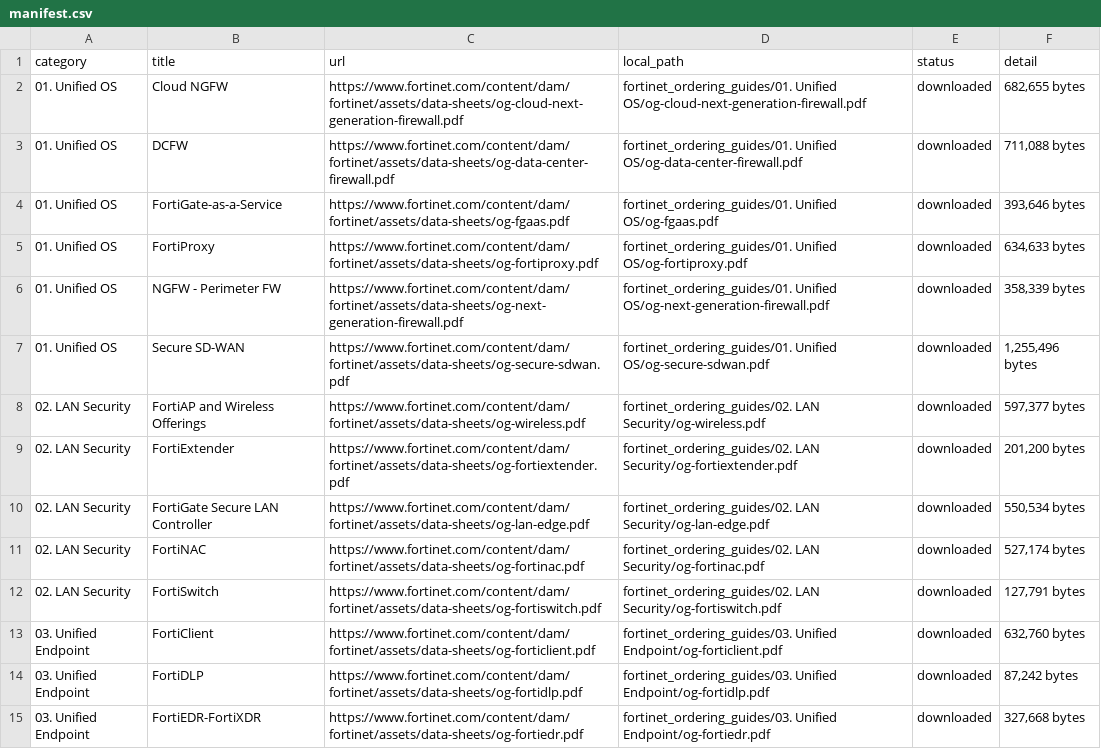
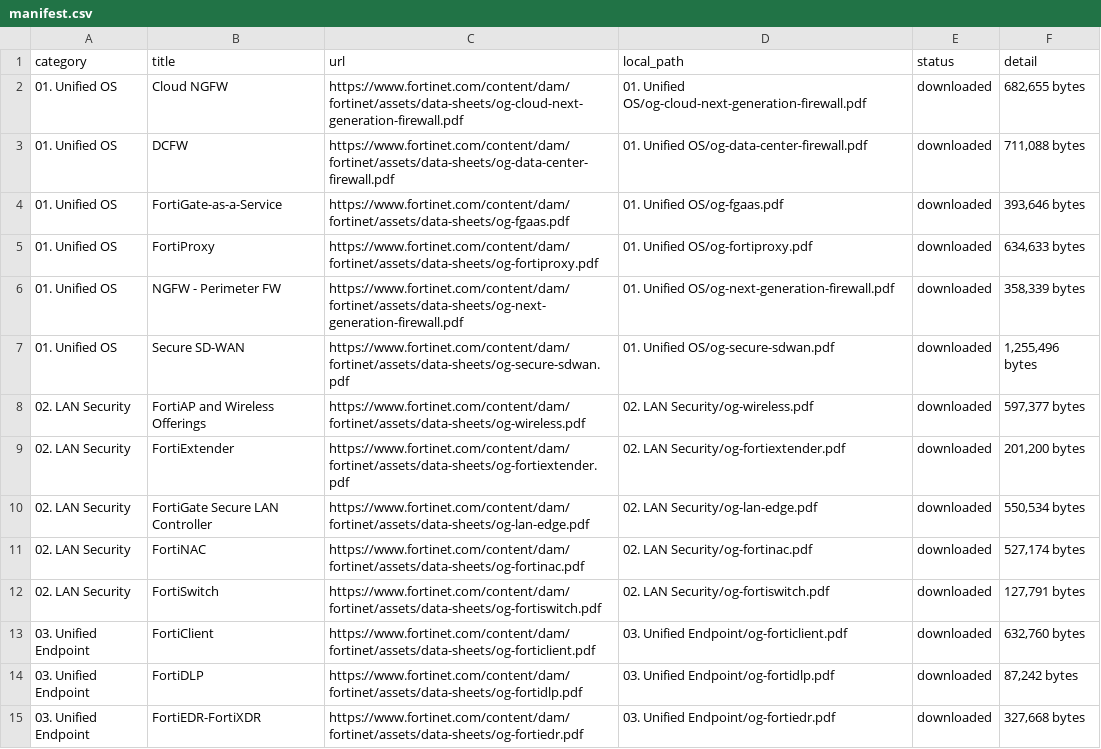
Before and after one commit to jclark1978/og-grabber, a CSV file: fortinet_ordering_guides/manifest.csv, drawn as a sheet; only a part is shown; the diff covers the shown part only.

```diff
--- a/fortinet_ordering_guides/manifest.csv
+++ b/fortinet_ordering_guides/manifest.csv
@@ -1,15 +1,15 @@
 category,title,url,local_path,status,detail
-01. Unified OS,Cloud NGFW,https://www.fortinet.com/content/dam/fortinet/assets/data-sheets/og-cloud-next-generation-firewall.pdf,fortinet_ordering_guides/01. Unified OS/og-cloud-next-generation-firewall.pdf,downloaded,"682,655 bytes"
-01. Unified OS,DCFW,https://www.fortinet.com/content/dam/fortinet/assets/data-sheets/og-data-center-firewall.pdf,fortinet_ordering_guides/01. Unified OS/og-data-center-firewall.pdf,downloaded,"711,088 bytes"
-01. Unified OS,FortiGate-as-a-Service,https://www.fortinet.com/content/dam/fortinet/assets/data-sheets/og-fgaas.pdf,fortinet_ordering_guides/01. Unified OS/og-fgaas.pdf,downloaded,"393,646 bytes"
-01. Unified OS,FortiProxy,https://www.fortinet.com/content/dam/fortinet/assets/data-sheets/og-fortiproxy.pdf,fortinet_ordering_guides/01. Unified OS/og-fortiproxy.pdf,downloaded,"634,633 bytes"
-01. Unified OS,NGFW - Perimeter FW,https://www.fortinet.com/content/dam/fortinet/assets/data-sheets/og-next-generation-firewall.pdf,fortinet_ordering_guides/01. Unified OS/og-next-generation-firewall.pdf,downloaded,"358,339 bytes"
-01. Unified OS,Secure SD-WAN,https://www.fortinet.com/content/dam/fortinet/assets/data-sheets/og-secure-sdwan.pdf,fortinet_ordering_guides/01. Unified OS/og-secure-sdwan.pdf,downloaded,"1,255,496 bytes"
-02. LAN Security,FortiAP and Wireless Offerings,https://www.fortinet.com/content/dam/fortinet/assets/data-sheets/og-wireless.pdf,fortinet_ordering_guides/02. LAN Security/og-wireless.pdf,downloaded,"597,377 bytes"
-02. LAN Security,FortiExtender,https://www.fortinet.com/content/dam/fortinet/assets/data-sheets/og-fortiextender.pdf,fortinet_ordering_guides/02. LAN Security/og-fortiextender.pdf,downloaded,"201,200 bytes"
-02. LAN Security,FortiGate Secure LAN Controller,https://www.fortinet.com/content/dam/fortinet/assets/data-sheets/og-lan-edge.pdf,fortinet_ordering_guides/02. LAN Security/og-lan-edge.pdf,downloaded,"550,534 bytes"
-02. LAN Security,FortiNAC,https://www.fortinet.com/content/dam/fortinet/assets/data-sheets/og-fortinac.pdf,fortinet_ordering_guides/02. LAN Security/og-fortinac.pdf,downloaded,"527,174 bytes"
-02. LAN Security,FortiSwitch,https://www.fortinet.com/content/dam/fortinet/assets/data-sheets/og-fortiswitch.pdf,fortinet_ordering_guides/02. LAN Security/og-fortiswitch.pdf,downloaded,"127,791 bytes"
-03. Unified Endpoint,FortiClient,https://www.fortinet.com/content/dam/fortinet/assets/data-sheets/og-forticlient.pdf,fortinet_ordering_guides/03. Unified Endpoint/og-forticlient.pdf,downloaded,"632,760 bytes"
-03. Unified Endpoint,FortiDLP,https://www.fortinet.com/content/dam/fortinet/assets/data-sheets/og-fortidlp.pdf,fortinet_ordering_guides/03. Unified Endpoint/og-fortidlp.pdf,downloaded,"87,242 bytes"
-03. Unified Endpoint,FortiEDR-FortiXDR,https://www.fortinet.com/content/dam/fortinet/assets/data-sheets/og-fortiedr.pdf,fortinet_ordering_guides/03. Unified Endpoint/og-fortiedr.pdf,downloaded,"327,668 bytes"
+01. Unified OS,Cloud NGFW,https://www.fortinet.com/content/dam/fortinet/assets/data-sheets/og-cloud-next-generation-firewall.pdf,01. Unified OS/og-cloud-next-generation-firewall.pdf,downloaded,"682,655 bytes"
+01. Unified OS,DCFW,https://www.fortinet.com/content/dam/fortinet/assets/data-sheets/og-data-center-firewall.pdf,01. Unified OS/og-data-center-firewall.pdf,downloaded,"711,088 bytes"
+01. Unified OS,FortiGate-as-a-Service,https://www.fortinet.com/content/dam/fortinet/assets/data-sheets/og-fgaas.pdf,01. Unified OS/og-fgaas.pdf,downloaded,"393,646 bytes"
+01. Unified OS,FortiProxy,https://www.fortinet.com/content/dam/fortinet/assets/data-sheets/og-fortiproxy.pdf,01. Unified OS/og-fortiproxy.pdf,downloaded,"634,633 bytes"
+01. Unified OS,NGFW - Perimeter FW,https://www.fortinet.com/content/dam/fortinet/assets/data-sheets/og-next-generation-firewall.pdf,01. Unified OS/og-next-generation-firewall.pdf,downloaded,"358,339 bytes"
+01. Unified OS,Secure SD-WAN,https://www.fortinet.com/content/dam/fortinet/assets/data-sheets/og-secure-sdwan.pdf,01. Unified OS/og-secure-sdwan.pdf,downloaded,"1,255,496 bytes"
+02. LAN Security,FortiAP and Wireless Offerings,https://www.fortinet.com/content/dam/fortinet/assets/data-sheets/og-wireless.pdf,02. LAN Security/og-wireless.pdf,downloaded,"597,377 bytes"
+02. LAN Security,FortiExtender,https://www.fortinet.com/content/dam/fortinet/assets/data-sheets/og-fortiextender.pdf,02. LAN Security/og-fortiextender.pdf,downloaded,"201,200 bytes"
+02. LAN Security,FortiGate Secure LAN Controller,https://www.fortinet.com/content/dam/fortinet/assets/data-sheets/og-lan-edge.pdf,02. LAN Security/og-lan-edge.pdf,downloaded,"550,534 bytes"
+02. LAN Security,FortiNAC,https://www.fortinet.com/content/dam/fortinet/assets/data-sheets/og-fortinac.pdf,02. LAN Security/og-fortinac.pdf,downloaded,"527,174 bytes"
+02. LAN Security,FortiSwitch,https://www.fortinet.com/content/dam/fortinet/assets/data-sheets/og-fortiswitch.pdf,02. LAN Security/og-fortiswitch.pdf,downloaded,"127,791 bytes"
+03. Unified Endpoint,FortiClient,https://www.fortinet.com/content/dam/fortinet/assets/data-sheets/og-forticlient.pdf,03. Unified Endpoint/og-forticlient.pdf,downloaded,"632,760 bytes"
+03. Unified Endpoint,FortiDLP,https://www.fortinet.com/content/dam/fortinet/assets/data-sheets/og-fortidlp.pdf,03. Unified Endpoint/og-fortidlp.pdf,downloaded,"87,242 bytes"
+03. Unified Endpoint,FortiEDR-FortiXDR,https://www.fortinet.com/content/dam/fortinet/assets/data-sheets/og-fortiedr.pdf,03. Unified Endpoint/og-fortiedr.pdf,downloaded,"327,668 bytes"
```
Also changed, not shown: 47 edited cells elsewhere in this file, fortinet_ordering_guides/conversion_manifest.csv.
